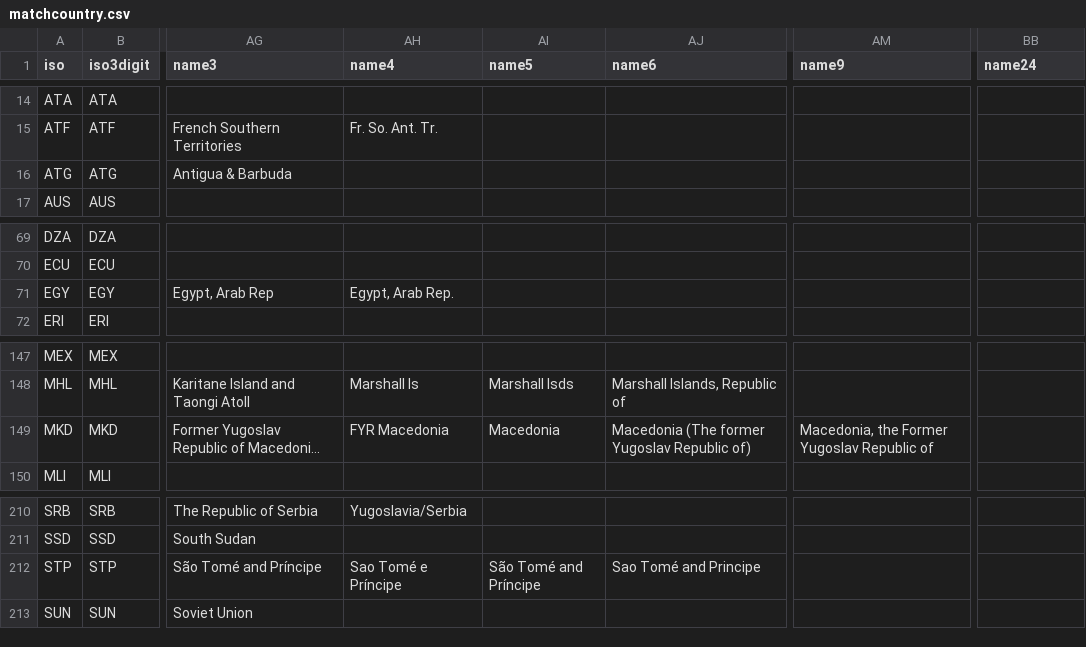
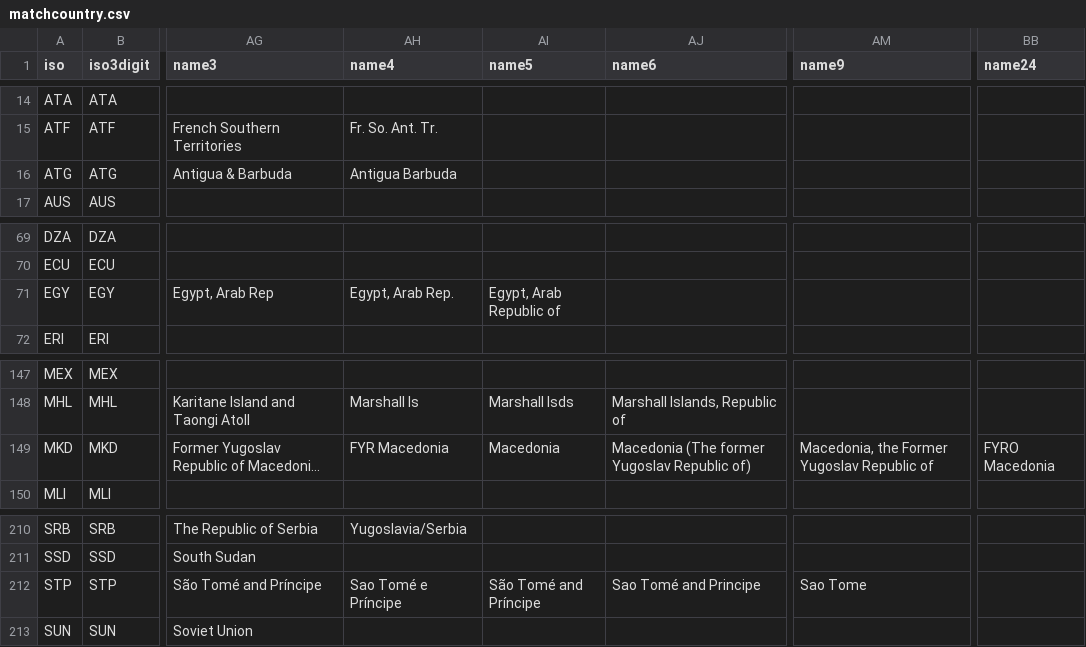
Before and after one commit to carolinebastian/matchcountry, a CSV file: matchcountry.csv, drawn as a sheet; only a part is shown, gaps mark what is left out; long unchanged cells end in …; the diff names each change by its address in the sheet, - before the commit and + after, or states it on an @@ line.

Commit message:
New names for EGY, STP, ATG, MKD

```diff
--- a/matchcountry.csv
+++ b/matchcountry.csv
-AH16 (name4): (empty)
+AH16 (name4): Antigua Barbuda
-AI71 (name5): (empty)
+AI71 (name5): Egypt, Arab Republic of
-BB149 (name24): (empty)
+BB149 (name24): FYRO Macedonia
-AM212 (name9): (empty)
+AM212 (name9): Sao Tome
```
